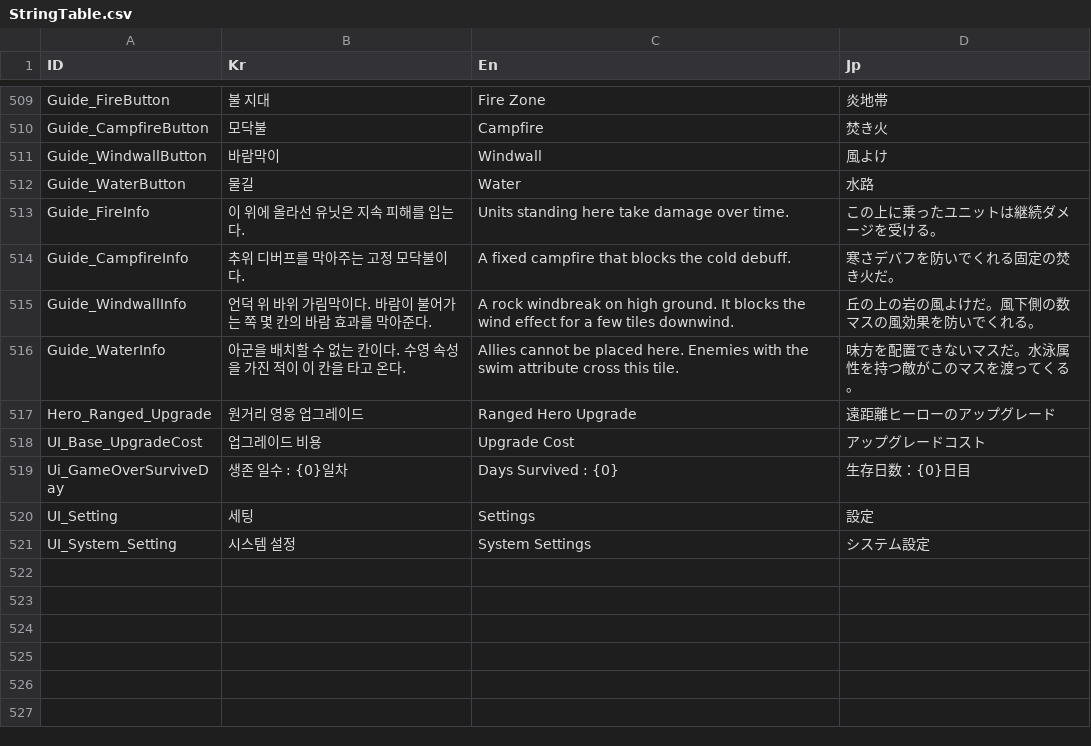
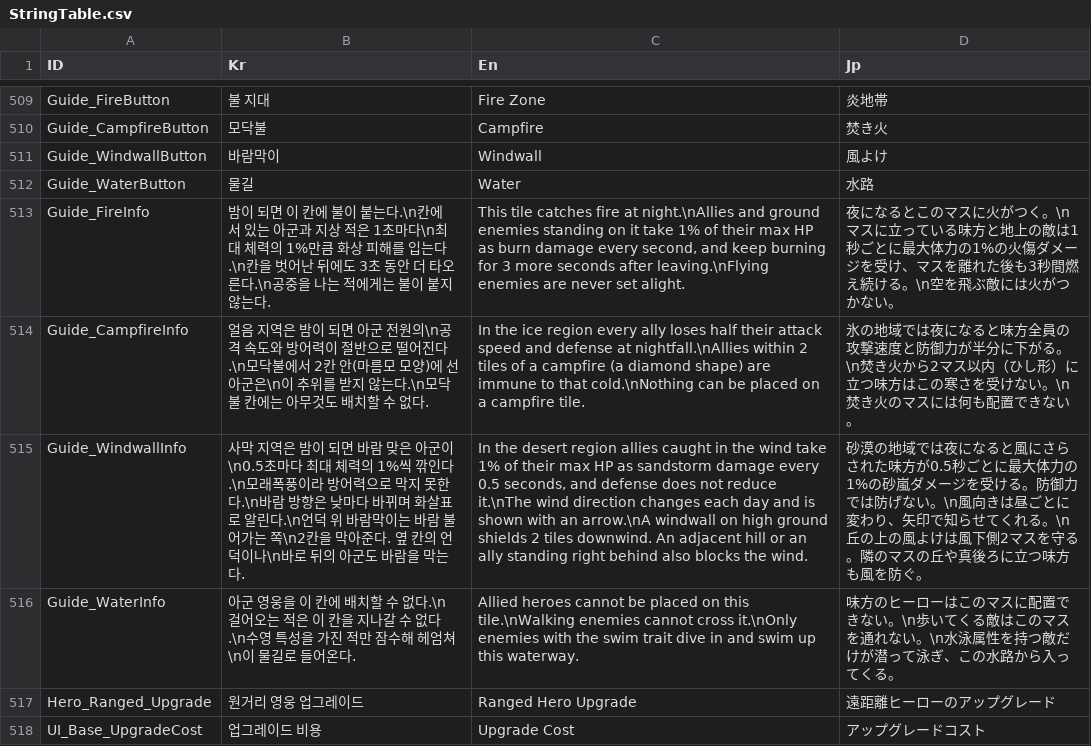
Before and after one commit to Miniro9322/TeamProject, a CSV file: Assets/Resources/DataTable/StringTable.csv, drawn as a sheet; only a part is shown, gaps mark what is left out; the shorter side is filled out with more unchanged rows; the diff names each change by its address in the sheet, - before the commit and + after, or states it on an @@ line.

```diff
--- a/Assets/Resources/DataTable/StringTable.csv
+++ b/Assets/Resources/DataTable/StringTable.csv
-B513 (Kr): 이 위에 올라선 유닛은 지속 피해를 입는다.
+B513 (Kr): 밤이 되면 이 칸에 불이 붙는다.\n칸에 서 있는 아군과 지상 적은 1초마다\n최대 체력의 1%만큼 화상 피해를 입는다.\n칸을 벗어난 뒤에도 3초 동안 더 타오른다.\n공중을 나는 적에게는 불이 붙지 않는다.
-C513 (En): Units standing here take damage over time.
+C513 (En): This tile catches fire at night.\nAllies and ground enemies standing on it take 1% of their max HP as burn damage every second, and keep burning for 3 more seconds after leaving.\nFlying enemies are never set alight.
-D513 (Jp): この上に乗ったユニットは継続ダメージを受ける。
+D513 (Jp): 夜になるとこのマスに火がつく。\nマスに立っている味方と地上の敵は1秒ごとに最大体力の1%の火傷ダメージを受け、マスを離れた後も3秒間燃え続ける。\n空を飛ぶ敵には火がつかない。
-B514 (Kr): 추위 디버프를 막아주는 고정 모닥불이다.
+B514 (Kr): 얼음 지역은 밤이 되면 아군 전원의\n공격 속도와 방어력이 절반으로 떨어진다.\n모닥불에서 2칸 안(마름모 모양)에 선 아군은\n이 추위를 받지 않는다.\n모닥불 칸에는 아무것도 배치할 수 없다.
-C514 (En): A fixed campfire that blocks the cold debuff.
+C514 (En): In the ice region every ally loses half their attack speed and defense at nightfall.\nAllies within 2 tiles of a campfire (a diamond shape) are immune to that cold.\nNothing can be placed on a campfire tile.
-D514 (Jp): 寒さデバフを防いでくれる固定の焚き火だ。
+D514 (Jp): 氷の地域では夜になると味方全員の攻撃速度と防御力が半分に下がる。\n焚き火から2マス以内（ひし形）に立つ味方はこの寒さを受けない。\n焚き火のマスには何も配置できない。
-B515 (Kr): 언덕 위 바위 가림막이다. 바람이 불어가는 쪽 몇 칸의 바람 효과를 막아준다.
+B515 (Kr): 사막 지역은 밤이 되면 바람 맞은 아군이\n0.5초마다 최대 체력의 1%씩 깎인다.\n모래폭풍이라 방어력으로 막지 못한다.\n바람 방향은 낮마다 바뀌며 화살표로 알린다.\n언덕 위 바람막이는 바람 불어가는 쪽\n2칸을 막아준다. 옆 칸의 언덕이나\n바로 뒤의 아군도 바람을 막는다.
-C515 (En): A rock windbreak on high ground. It blocks the wind effect for a few tiles downwind.
+C515 (En): In the desert region allies caught in the wind take 1% of their max HP as sandstorm damage every 0.5 seconds, and defense does not reduce it.\nThe wind direction changes each day and is shown with an arrow.\nA windwall on high ground shields 2 tiles downwind. An adjacent hill or an ally standing right behind also blocks the wind.
-D515 (Jp): 丘の上の岩の風よけだ。風下側の数マスの風効果を防いでくれる。
+D515 (Jp): 砂漠の地域では夜になると風にさらされた味方が0.5秒ごとに最大体力の1%の砂嵐ダメージを受ける。防御力では防げない。\n風向きは昼ごとに変わり、矢印で知らせてくれる。\n丘の上の風よけは風下側2マスを守る。隣のマスの丘や真後ろに立つ味方も風を防ぐ。
-B516 (Kr): 아군을 배치할 수 없는 칸이다. 수영 속성을 가진 적이 이 칸을 타고 온다.
+B516 (Kr): 아군 영웅을 이 칸에 배치할 수 없다.\n걸어오는 적은 이 칸을 지나갈 수 없다.\n수영 특성을 가진 적만 잠수해 헤엄쳐\n이 물길로 들어온다.
-C516 (En): Allies cannot be placed here. Enemies with the swim attribute cross this tile.
+C516 (En): Allied heroes cannot be placed on this tile.\nWalking enemies cannot cross it.\nOnly enemies with the swim trait dive in and swim up this waterway.
-D516 (Jp): 味方を配置できないマスだ。水泳属性を持つ敵がこのマスを渡ってくる…
+D516 (Jp): 味方のヒーローはこのマスに配置できない。\n歩いてくる敵はこのマスを通れない。\n水泳属性を持つ敵だけが潜って泳ぎ、この水路から入ってくる…
```
Also changed, not shown: 1 other file.
